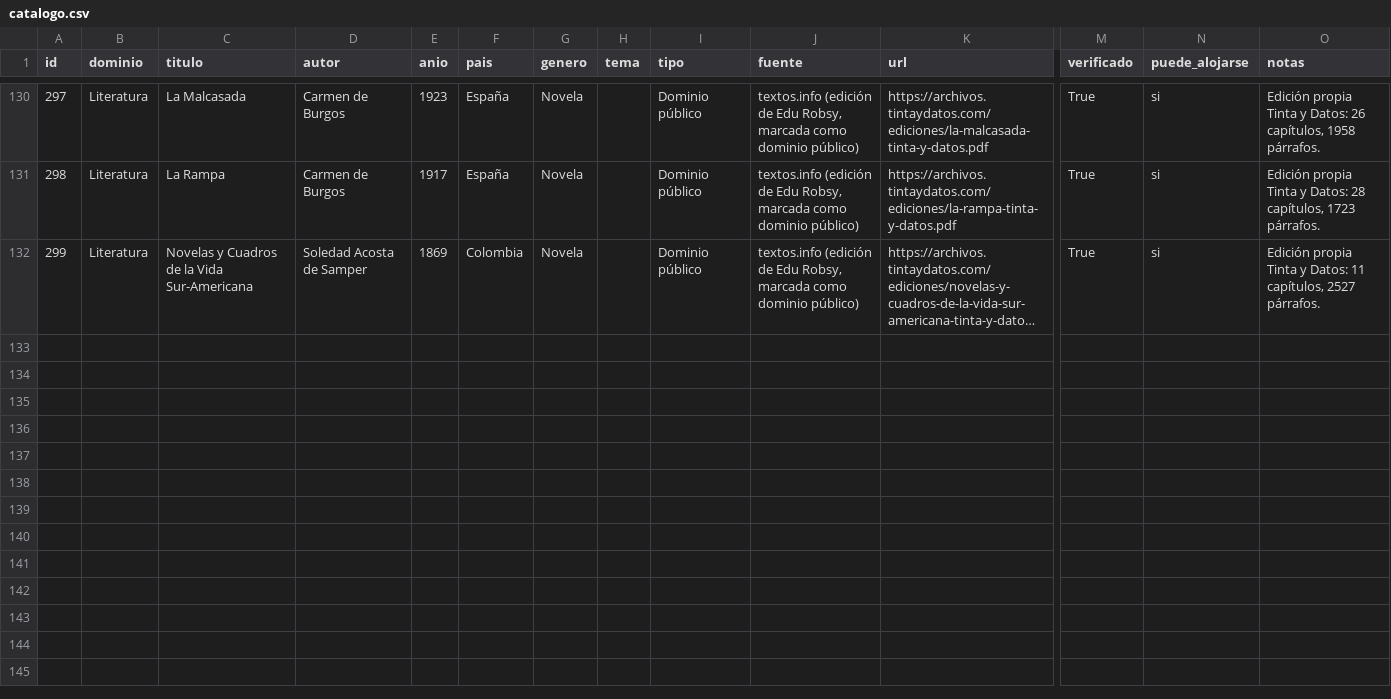
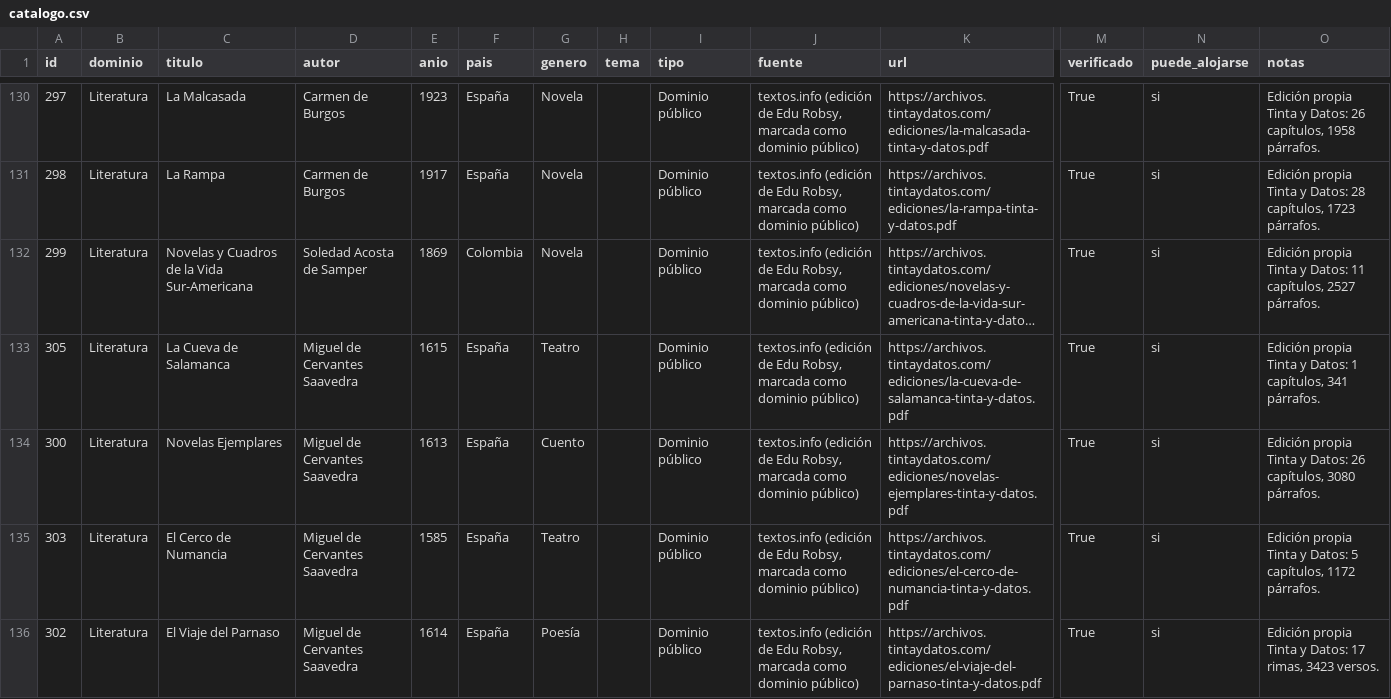
Before and after one commit to rmretamaleso/tintaydatos, a CSV file: catalogo.csv, drawn as a sheet; only a part is shown, gaps mark what is left out; long unchanged cells end in …; rows hold the shown columns only; the diff covers the shown part only; the diff names each change by its address in the sheet, - before the commit and + after, or states it on an @@ line.

Commit message:
Añade ocho obras de Cervantes, incluido el Quijote

```diff
--- a/catalogo.csv
+++ b/catalogo.csv
+row 133: 305 | Literatura | La Cueva de Salamanca | Miguel de Cervantes Saavedra | 1615 | España | Teatro |  | Dominio público | textos.info (edición de Edu Robsy, marcada como dominio público) | https://archivos.tintaydatos.com/ediciones/la-cueva-de-salamanca-tinta-y-datos.pdf | True | si | Edición propia Tinta y Datos: 1 capítulos, 341 párrafos.
+row 134: 300 | Literatura | Novelas Ejemplares | Miguel de Cervantes Saavedra | 1613 | España | Cuento |  | Dominio público | textos.info (edición de Edu Robsy, marcada como dominio público) | https://archivos.tintaydatos.com/ediciones/novelas-ejemplares-tinta-y-datos.pdf | True | si | Edición propia Tinta y Datos: 26 capítulos, 3080 párrafos.
+row 135: 303 | Literatura | El Cerco de Numancia | Miguel de Cervantes Saavedra | 1585 | España | Teatro |  | Dominio público | textos.info (edición de Edu Robsy, marcada como dominio público) | https://archivos.tintaydatos.com/ediciones/el-cerco-de-numancia-tinta-y-datos.pdf | True | si | Edición propia Tinta y Datos: 5 capítulos, 1172 párrafos.
+row 136: 302 | Literatura | El Viaje del Parnaso | Miguel de Cervantes Saavedra | 1614 | España | Poesía |  | Dominio público | textos.info (edición de Edu Robsy, marcada como dominio público) | https://archivos.tintaydatos.com/ediciones/el-viaje-del-parnaso-tinta-y-datos.pdf | True | si | Edición propia Tinta y Datos: 17 rimas, 3423 versos.
```
Also changed, not shown: 3 added rows and 3 edited cells elsewhere in this file, autores.csv, 10 other files.
